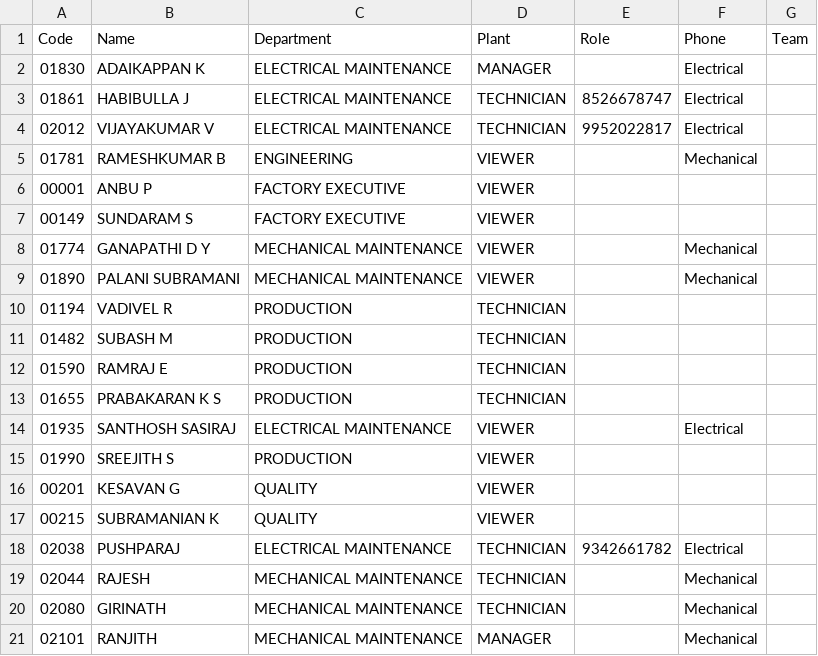
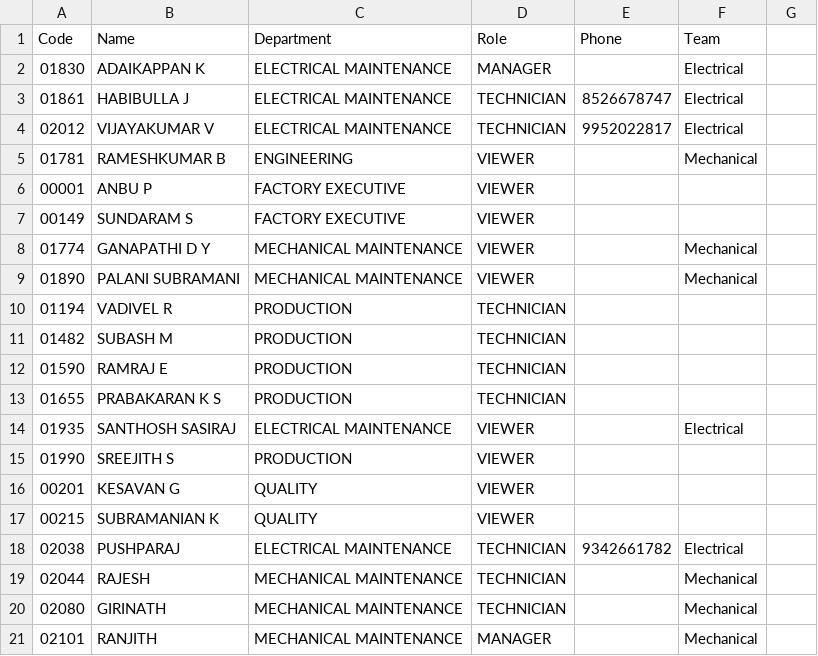
Before and after one commit to mrironlegion04/emerald-max, a CSV file: scripts/data/maintenance-users-list.csv, drawn as a sheet.

Commit message:
feat: update CSV user import logic to include role and phone fields, and refactor user creation process

```diff
--- a/scripts/data/maintenance-users-list.csv
+++ b/scripts/data/maintenance-users-list.csv
@@ -1,2 +1,2 @@
-Code,Name,Department,Plant,Role,Phone,Team
+Code,Name,Department,Role,Phone,Team
 01830,ADAIKAPPAN K,ELECTRICAL MAINTENANCE,MANAGER,,Electrical
```
Also changed, not shown: 1 other file.
